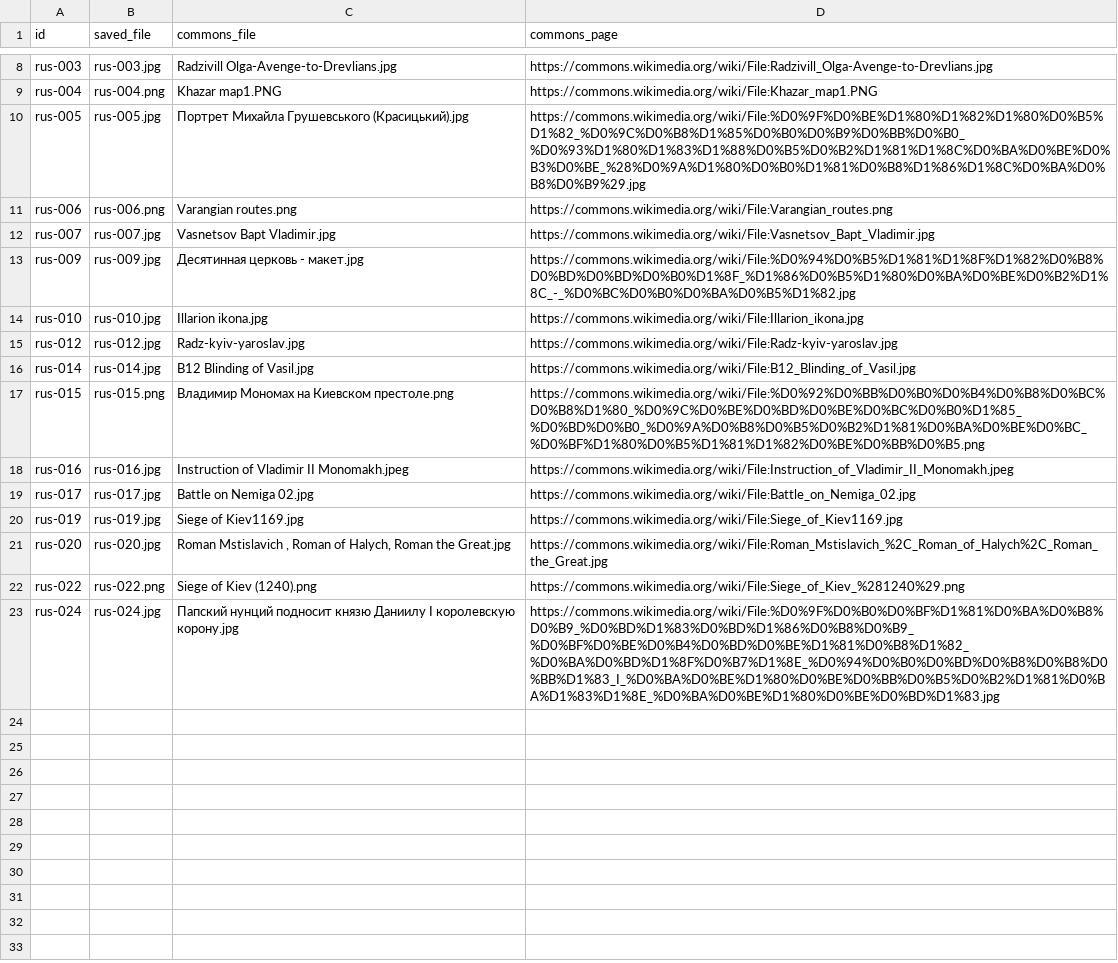
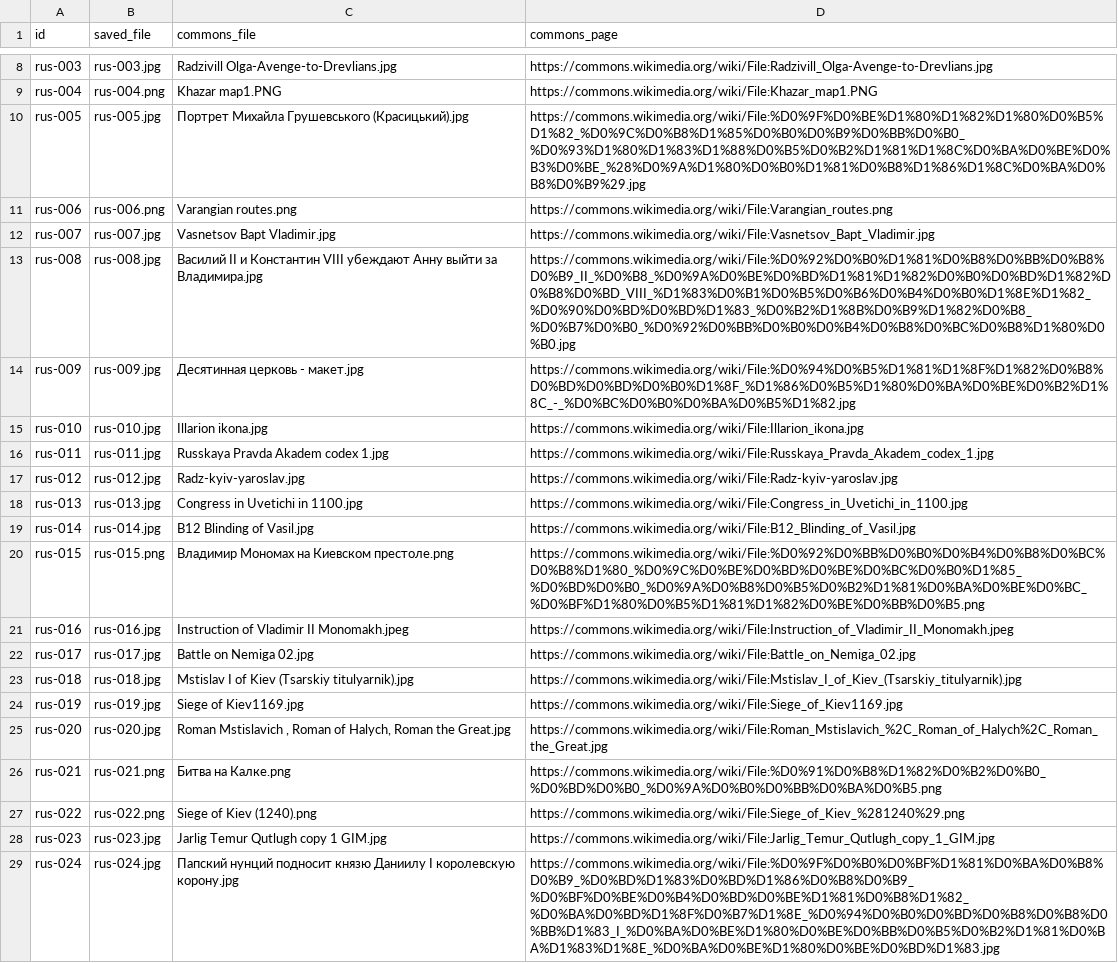
Before and after one commit to pupapidkakol/lyastoriya, a CSV file: public/images/images_map.csv, drawn as a sheet; only a part is shown, gaps mark what is left out; the diff names each change by its address in the sheet, - before the commit and + after, or states it on an @@ line.

```diff
--- a/public/images/images_map.csv
+++ b/public/images/images_map.csv
+row 13: rus-008 | rus-008.jpg | Василий II и Константин VIII убеждают Анну выйти за Владимира.jpg | https://commons.wikimedia.org/wiki/File:%D0%92%D0%B0%D1%81%D0%B8%D0%BB%D0%B8%D0%B9_II_%D0%B8_%D0%9A%D0%BE%D0%BD%D1%81%D1%82%D0%B0%D0%BD%D1%82%D0%B8%D0%BD_VIII_%D1%83%D0%B1%D0%B5%D0%B6%D0%B4%D0%B0%D1%8E%D1%82_%D0%90%D0%BD%D0%BD%D1%83_%D0%B2%D1%8B%D0%B9%D1%82%D0%B8_%D0%B7%D0%B0_%D0%92%D0%BB%D0%B0%D0%B4%D0%B8%D0%BC%D0%B8%D1%80%D0%B0.jpg
+row 16: rus-011 | rus-011.jpg | Russkaya Pravda Akadem codex 1.jpg | https://commons.wikimedia.org/wiki/File:Russkaya_Pravda_Akadem_codex_1.jpg
+row 18: rus-013 | rus-013.jpg | Congress in Uvetichi in 1100.jpg | https://commons.wikimedia.org/wiki/File:Congress_in_Uvetichi_in_1100.jpg
+row 23: rus-018 | rus-018.jpg | Mstislav I of Kiev (Tsarskiy titulyarnik).jpg | https://commons.wikimedia.org/wiki/File:Mstislav_I_of_Kiev_(Tsarskiy_titulyarnik).jpg
+row 26: rus-021 | rus-021.png | Битва на Калке.png | https://commons.wikimedia.org/wiki/File:%D0%91%D0%B8%D1%82%D0%B2%D0%B0_%D0%BD%D0%B0_%D0%9A%D0%B0%D0%BB%D0%BA%D0%B5.png
+row 28: rus-023 | rus-023.jpg | Jarlig Temur Qutlugh copy 1 GIM.jpg | https://commons.wikimedia.org/wiki/File:Jarlig_Temur_Qutlugh_copy_1_GIM.jpg
```
Also changed, not shown: 2 other files.
